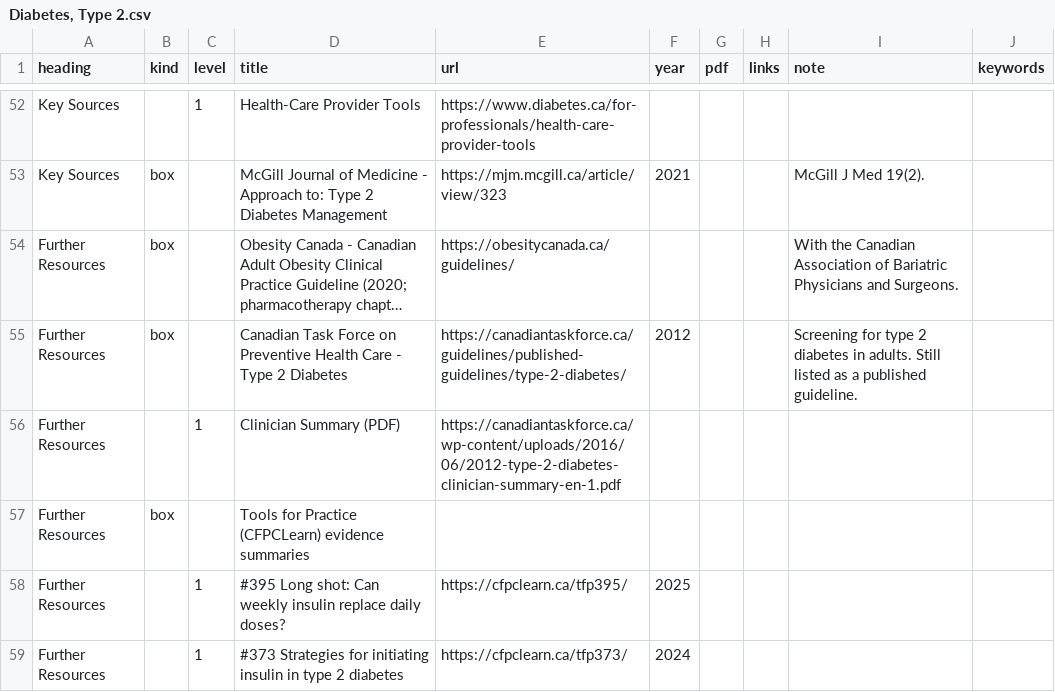
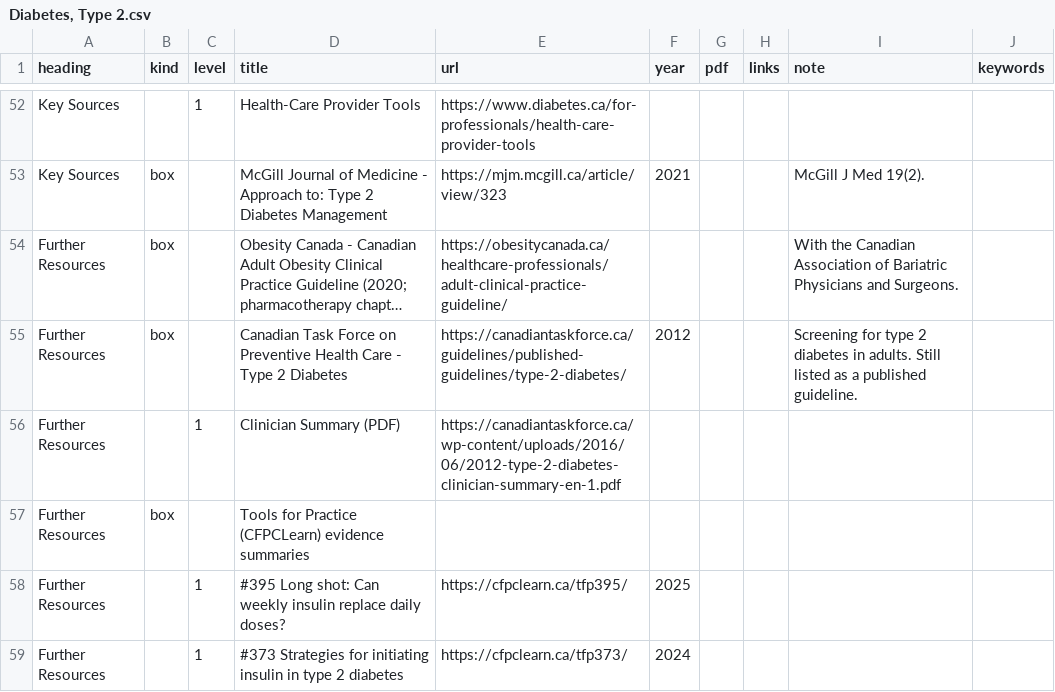
Before and after one commit to joegrafe/np-practice-resource, a CSV file: docs/3 Conditions/Endocrine and Metabolic/Diabetes, Type 2.csv, drawn as a sheet; only a part is shown, gaps mark what is left out; long unchanged cells end in …; the diff names each change by its address in the sheet, - before the commit and + after, or states it on an @@ line.

```diff
--- a/docs/3 Conditions/Endocrine and Metabolic/Diabetes, Type 2.csv
+++ b/docs/3 Conditions/Endocrine and Metabolic/Diabetes, Type 2.csv
-E54 (url): https://obesitycanada.ca/guidelines/
+E54 (url): https://obesitycanada.ca/healthcare-professionals/adult-clinical-practice-guideline/
```
Also changed, not shown: docs/1 Approaches/Alberta Primary Care Pathways.csv, 36 other files.
